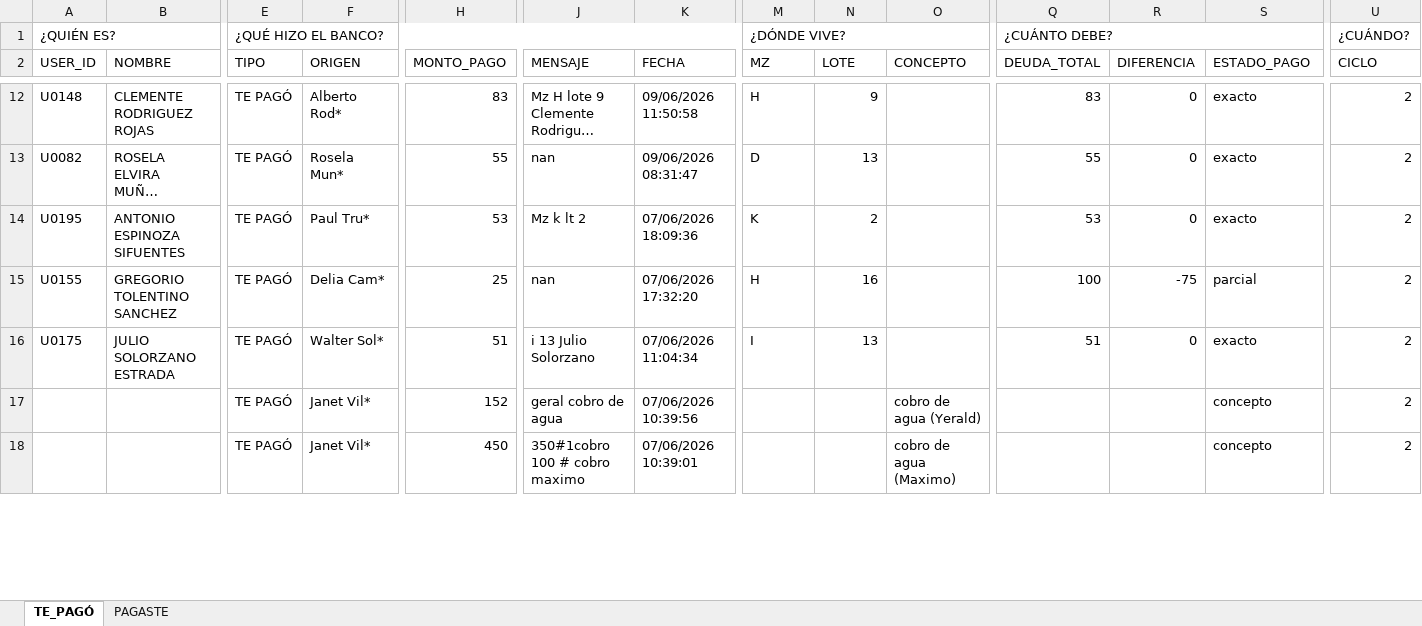
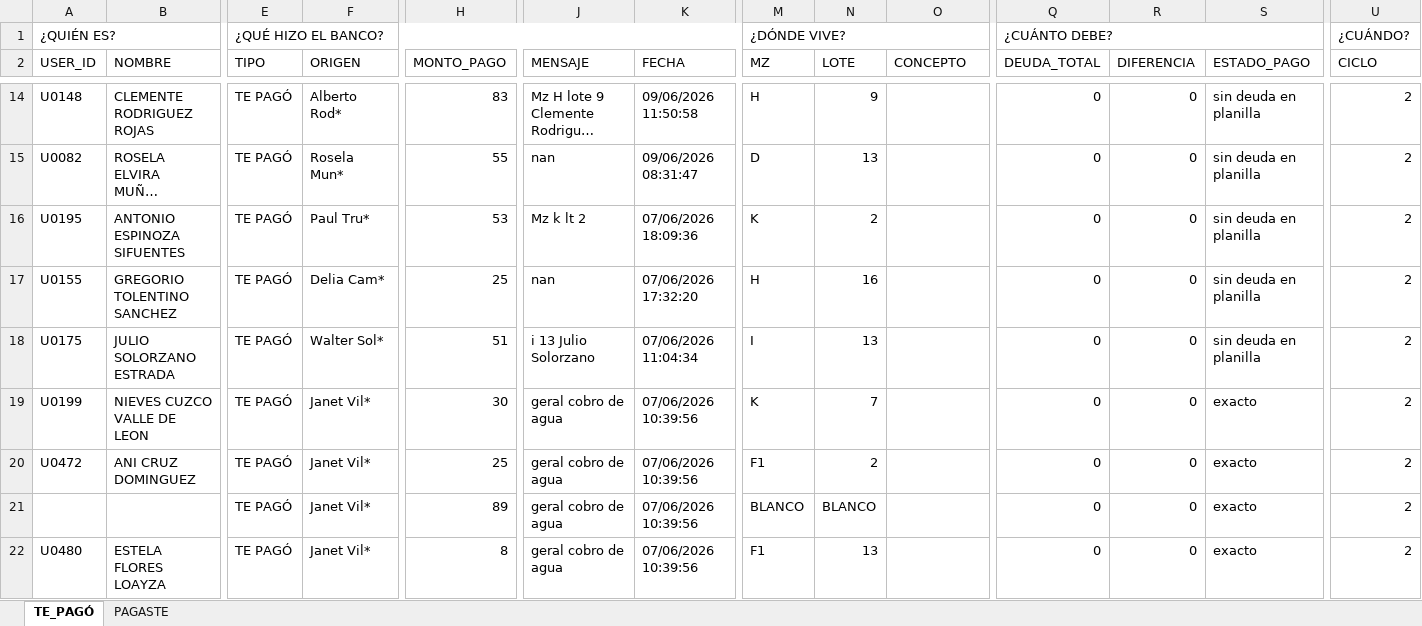
Before and after one commit to Thariel198/jaas-saas, an Excel workbook: shared/reporte_acumulado_procesado/2026-06_procesado.xlsx, sheet TE_PAGÓ, drawn as a sheet; only a part is shown, gaps mark what is left out; long unchanged cells end in …; values as stored, in another font and other column widths than the file's, no cell formats; removed rows and columns are numbered as before the commit, all else as after; rows hold the shown columns only; the diff covers the shown part only; the diff names each change by its address in the sheet, - before the commit and + after, or states it on an @@ line.

```diff
--- a/shared/reporte_acumulado_procesado/2026-06_procesado.xlsx (sheet TE_PAGÓ)
+++ b/shared/reporte_acumulado_procesado/2026-06_procesado.xlsx (sheet TE_PAGÓ)
-Q14 (DEUDA_TOTAL): 83
+Q14 (DEUDA_TOTAL): 0
-S14:S16 (ESTADO_PAGO): exacto
+S14:S16 (ESTADO_PAGO): sin deuda en planilla
-Q15 (DEUDA_TOTAL): 55
+Q15 (DEUDA_TOTAL): 0
-Q16 (DEUDA_TOTAL): 53
+Q16 (DEUDA_TOTAL): 0
-Q17 (DEUDA_TOTAL): 100
+Q17 (DEUDA_TOTAL): 0
-R17 (DIFERENCIA): -75
+R17 (DIFERENCIA): 0
-S17 (ESTADO_PAGO): parcial
+S17 (ESTADO_PAGO): sin deuda en planilla
-Q18 (DEUDA_TOTAL): 51
+Q18 (DEUDA_TOTAL): 0
-S18 (ESTADO_PAGO): exacto
+S18 (ESTADO_PAGO): sin deuda en planilla
-row 17:  |  | TE PAGÓ | Janet Vil* | 152 | geral cobro de agua | 07/06/2026 10:39:56 |  |  | cobro de agua (Yerald) |  |  | concepto | 2
-row 18:  |  | TE PAGÓ | Janet Vil* | 450 | 350#1cobro 100 # cobro maximo | 07/06/2026 10:39:01 |  |  | cobro de agua (Maximo) |  |  | concepto | 2
+row 19: U0199 | NIEVES CUZCO VALLE DE LEON | TE PAGÓ | Janet Vil* | 30 | geral cobro de agua | 07/06/2026 10:39:56 | K | 7 |  | 0 | 0 | exacto | 2
+row 20: U0472 | ANI CRUZ DOMINGUEZ | TE PAGÓ | Janet Vil* | 25 | geral cobro de agua | 07/06/2026 10:39:56 | F1 | 2 |  | 0 | 0 | exacto | 2
+row 21:  |  | TE PAGÓ | Janet Vil* | 89 | geral cobro de agua | 07/06/2026 10:39:56 | BLANCO | BLANCO |  | 0 | 0 | exacto | 2
+row 22: U0480 | ESTELA FLORES LOAYZA | TE PAGÓ | Janet Vil* | 8 | geral cobro de agua | 07/06/2026 10:39:56 | F1 | 13 |  | 0 | 0 | exacto | 2
```
Also changed, not shown: 5 added rows and 121 edited cells elsewhere in this sheet, sheet PAGASTE, cell formats, 4_pagos/yape/motor_matching/trazabilidad/trazabilidad_2026_06.xlsx, shared/blancos_acumulados.xlsx, 53 other files.
